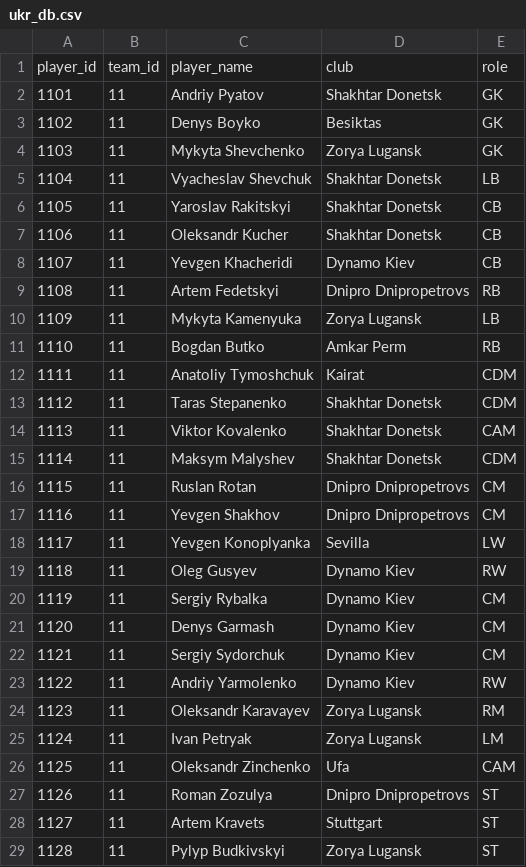
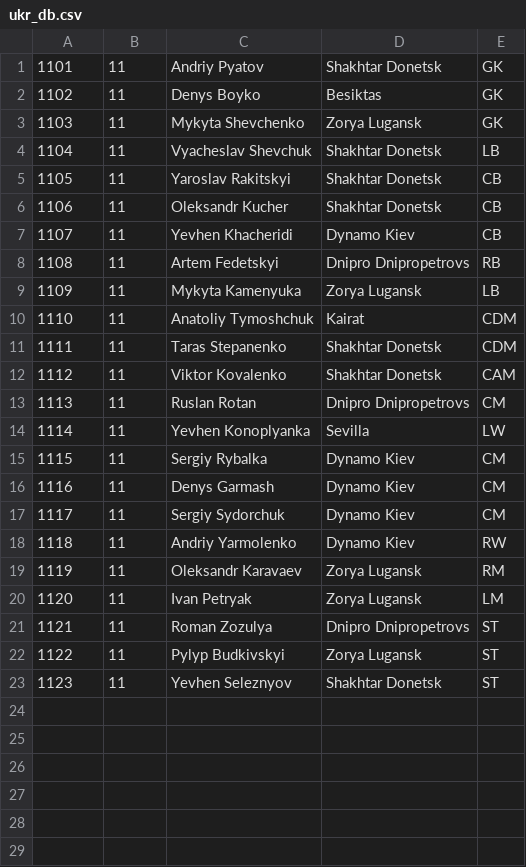
Before and after one commit to harsh3264/Euro_16, a CSV file: ukr_db.csv, drawn as a sheet; removed rows and columns are numbered as before the commit, all else as after; the diff names each change by its address in the sheet, - before the commit and + after, or states it on an @@ line.

```diff
--- a/ukr_db.csv
+++ b/ukr_db.csv
-row 1: player_id | team_id | player_name | club | role
-C7: Yevgen Khacheridi
+C7: Yevhen Khacheridi
-row 11: 1110 | 11 | Bogdan Butko | Amkar Perm | RB
@@ column A renumbered between rows 10 and 22 @@
-row 15: 1114 | 11 | Maksym Malyshev | Shakhtar Donetsk | CDM
-row 17: 1116 | 11 | Yevgen Shakhov | Dnipro Dnipropetrovs | CM
-C14: Yevgen Konoplyanka
+C14: Yevhen Konoplyanka
-row 19: 1118 | 11 | Oleg Gusyev | Dynamo Kiev | RW
-C19: Oleksandr Karavayev
+C19: Oleksandr Karavaev
-row 26: 1125 | 11 | Oleksandr Zinchenko | Ufa | CAM
-row 28: 1127 | 11 | Artem Kravets | Stuttgart | ST
+row 23: 1123 | 11 | Yevhen Seleznyov | Shakhtar Donetsk | ST
```
Also changed, not shown: hung_db.csv, italy_db.csv, 19 other files.
